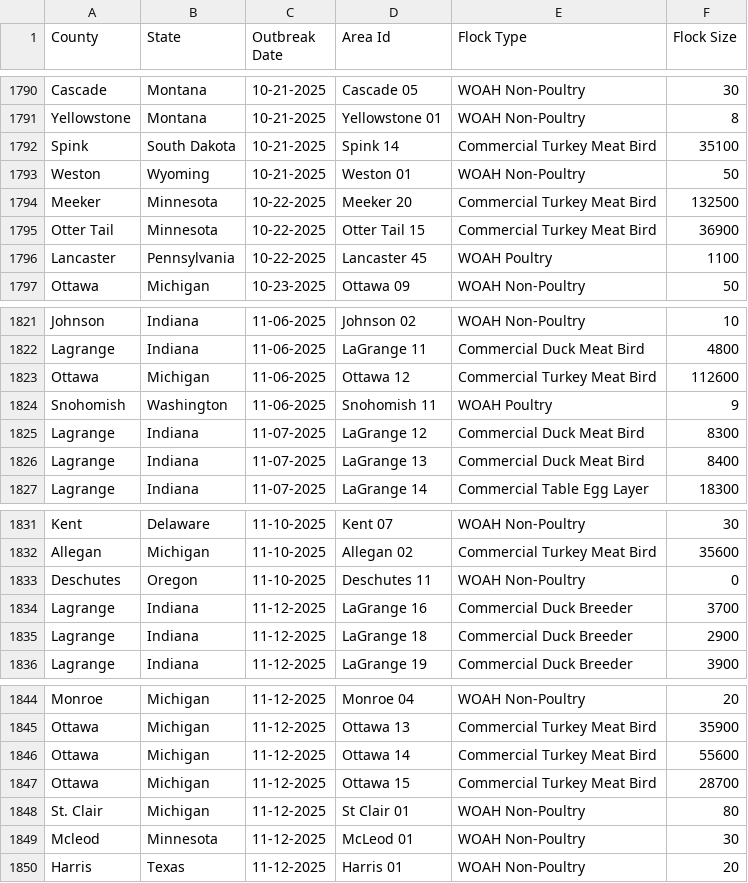
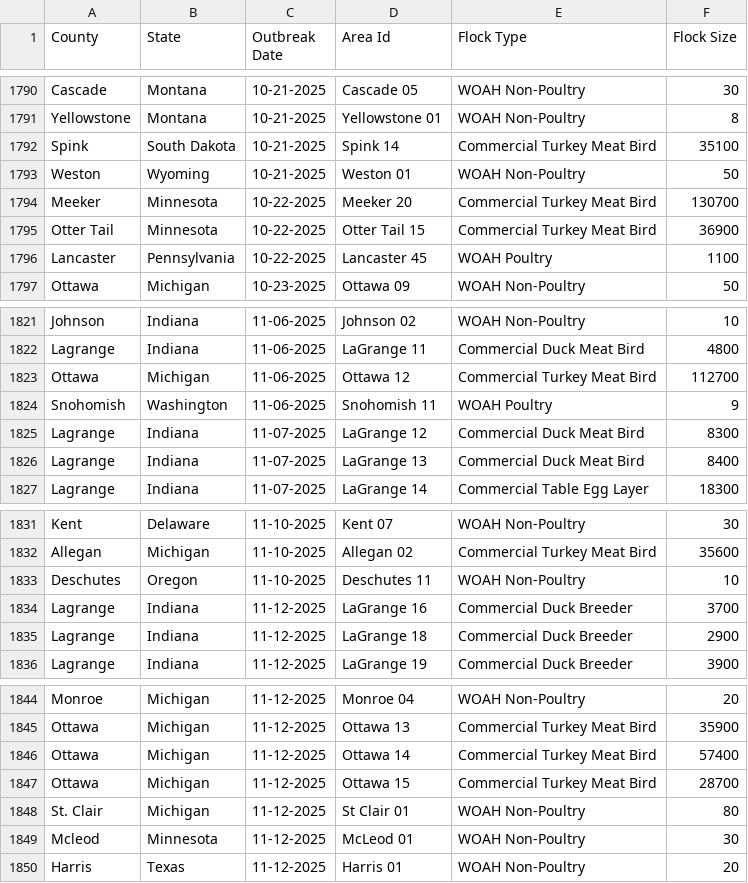
Before and after one commit to wckoeppen/usda-hpai-2022-confirmed-detections, a CSV file: data.csv, drawn as a sheet; only a part is shown, gaps mark what is left out; the diff covers the shown part only.

```diff
--- a/data.csv
+++ b/data.csv
@@ -1793,3 +1793,3 @@
 "Weston","Wyoming","10-21-2025","Weston 01","WOAH Non-Poultry","50"
-"Meeker","Minnesota","10-22-2025","Meeker 20","Commercial Turkey Meat Bird","132500"
+"Meeker","Minnesota","10-22-2025","Meeker 20","Commercial Turkey Meat Bird","130700"
 "Otter Tail","Minnesota","10-22-2025","Otter Tail 15","Commercial Turkey Meat Bird","36900"
@@ -1822,3 +1822,3 @@
 "Lagrange","Indiana","11-06-2025","LaGrange 11","Commercial Duck Meat Bird","4800"
-"Ottawa","Michigan","11-06-2025","Ottawa 12","Commercial Turkey Meat Bird","112600"
+"Ottawa","Michigan","11-06-2025","Ottawa 12","Commercial Turkey Meat Bird","112700"
 "Snohomish","Washington","11-06-2025","Snohomish 11","WOAH Poultry","9"
@@ -1832,3 +1832,3 @@
 "Allegan","Michigan","11-10-2025","Allegan 02","Commercial Turkey Meat Bird","35600"
-"Deschutes","Oregon","11-10-2025","Deschutes 11","WOAH Non-Poultry","0"
+"Deschutes","Oregon","11-10-2025","Deschutes 11","WOAH Non-Poultry","10"
 "Lagrange","Indiana","11-12-2025","LaGrange 16","Commercial Duck Breeder","3700"
@@ -1845,3 +1845,3 @@
 "Ottawa","Michigan","11-12-2025","Ottawa 13","Commercial Turkey Meat Bird","35900"
-"Ottawa","Michigan","11-12-2025","Ottawa 14","Commercial Turkey Meat Bird","55600"
+"Ottawa","Michigan","11-12-2025","Ottawa 14","Commercial Turkey Meat Bird","57400"
 "Ottawa","Michigan","11-12-2025","Ottawa 15","Commercial Turkey Meat Bird","28700"
```
Also changed, not shown: 16 added rows and 3 edited cells elsewhere in this file.
